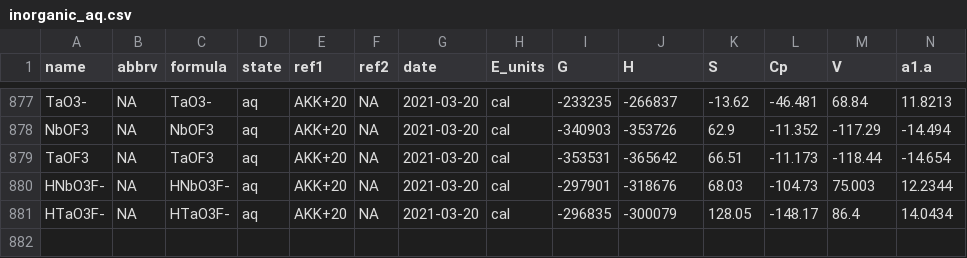
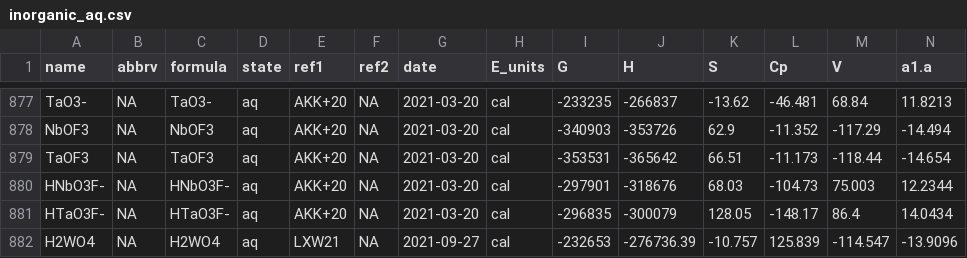
Before and after one commit to jedick/CHNOSZ, a CSV file: inst/extdata/OBIGT/inorganic_aq.csv, drawn as a sheet; only a part is shown, gaps mark what is left out; rows hold the shown columns only; the diff names each change by its address in the sheet, - before the commit and + after, or states it on an @@ line.

```diff
--- a/inst/extdata/OBIGT/inorganic_aq.csv
+++ b/inst/extdata/OBIGT/inorganic_aq.csv
+row 882: H2WO4 | NA | H2WO4 | aq | LXW21 | NA | 2021-09-27 | cal | -232653 | -276736.39 | -10.757 | 125.839 | -114.547 | -13.9096
```
Also changed, not shown: inst/extdata/OBIGT/inorganic_cr.csv, inst/extdata/OBIGT/refs.csv, 5 other files.
